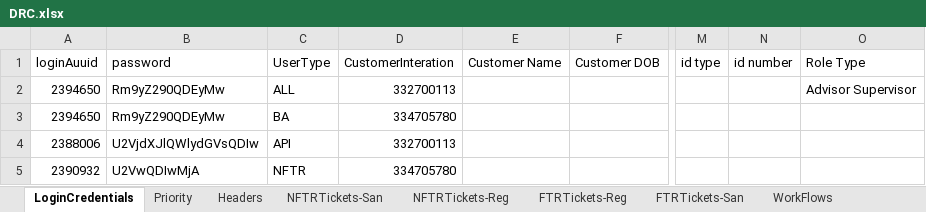
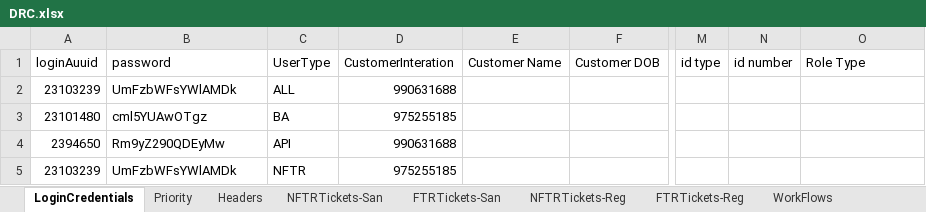
Before and after one commit to michaeadi/cs-portal-automation_selenium, an Excel workbook: Excels/DRC.xlsx, sheet LoginCredentials, drawn as a sheet; only a part is shown, gaps mark what is left out; values as stored, in another font and other column widths than the file's, no borders; the diff names each change by its address in the sheet, - before the commit and + after, or states it on an @@ line.

```diff
--- a/Excels/DRC.xlsx (sheet LoginCredentials)
+++ b/Excels/DRC.xlsx (sheet LoginCredentials)
@@ sheet tab order changed: LoginCredentials | Priority | Headers | NFTRTickets-San | FTRTickets-San | NFTRTickets-Reg | FTRTickets-Reg | WorkFlows @@
-A2 (loginAuuid): 2394650
+A2 (loginAuuid): 23103239
-B2 (password): Rm9yZ290QDEyMw
+B2 (password): UmFzbWFsYWlAMDk
-D2 (CustomerInteration): 332700113
+D2 (CustomerInteration): 990631688
-O2 (Role Type): Advisor Supervisor
+O2 (Role Type): (empty)
-A3 (loginAuuid): 2394650
+A3 (loginAuuid): 23101480
-B3 (password): Rm9yZ290QDEyMw
+B3 (password): cml5YUAwOTgz
-D3 (CustomerInteration): 334705780
+D3 (CustomerInteration): 975255185
-A4 (loginAuuid): 2388006
+A4 (loginAuuid): 2394650
-B4 (password): U2VjdXJlQWlydGVsQDIw
+B4 (password): Rm9yZ290QDEyMw
-D4 (CustomerInteration): 332700113
+D4 (CustomerInteration): 990631688
-A5 (loginAuuid): 2390932
+A5 (loginAuuid): 23103239
-B5 (password): U2VwQDIwMjA
+B5 (password): UmFzbWFsYWlAMDk
-D5 (CustomerInteration): 334705780
+D5 (CustomerInteration): 975255185
```
Also changed, not shown: sheet NFTRTickets-Reg, sheet FTRTickets-Reg, sheet NFTRTickets-San, sheet FTRTickets-San, sheet LoginQueue, sheet WorkFlows, 1 more sheet, other sheet tabs, charts or pictures.
